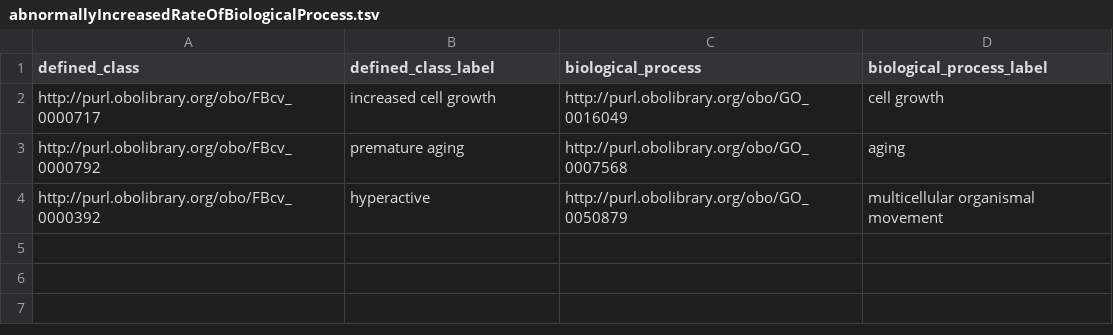
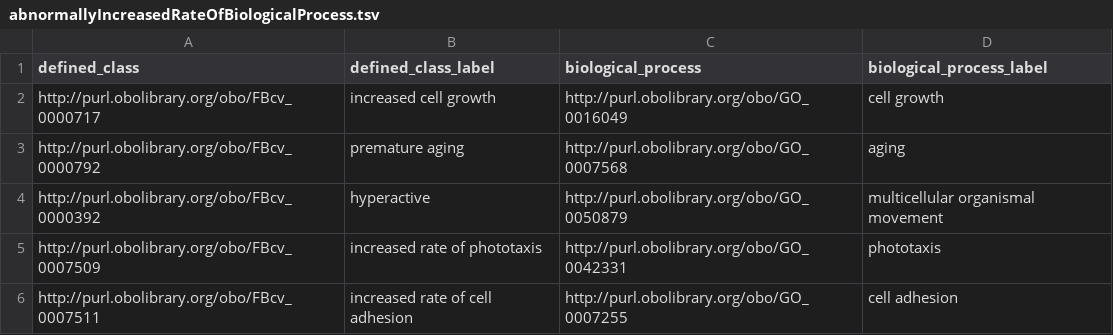
Before and after one commit to FlyBase/drosophila-phenotype-ontology, a TSV file: src/patterns/data/default/abnormallyIncreasedRateOfBiologicalProcess.tsv, drawn as a sheet.

```diff
--- a/src/patterns/data/default/abnormallyIncreasedRateOfBiologicalProcess.tsv
+++ b/src/patterns/data/default/abnormallyIncreasedRateOfBiologicalProcess.tsv
@@ -4 +4,3 @@ http://purl.obolibrary.org/obo/FBcv_0000792	premature aging	http://purl.obolibra
 http://purl.obolibrary.org/obo/FBcv_0000392	hyperactive	http://purl.obolibrary.org/obo/GO_0050879	multicellular organismal movement
+http://purl.obolibrary.org/obo/FBcv_0007509	increased rate of phototaxis	http://purl.obolibrary.org/obo/GO_0042331	phototaxis
+http://purl.obolibrary.org/obo/FBcv_0007511	increased rate of cell adhesion	http://purl.obolibrary.org/obo/GO_0007255	cell adhesion
```
Also changed, not shown: src/patterns/data/default/abnormallyDecreasedRateOfBiologicalProcess.tsv, 1 other file.
